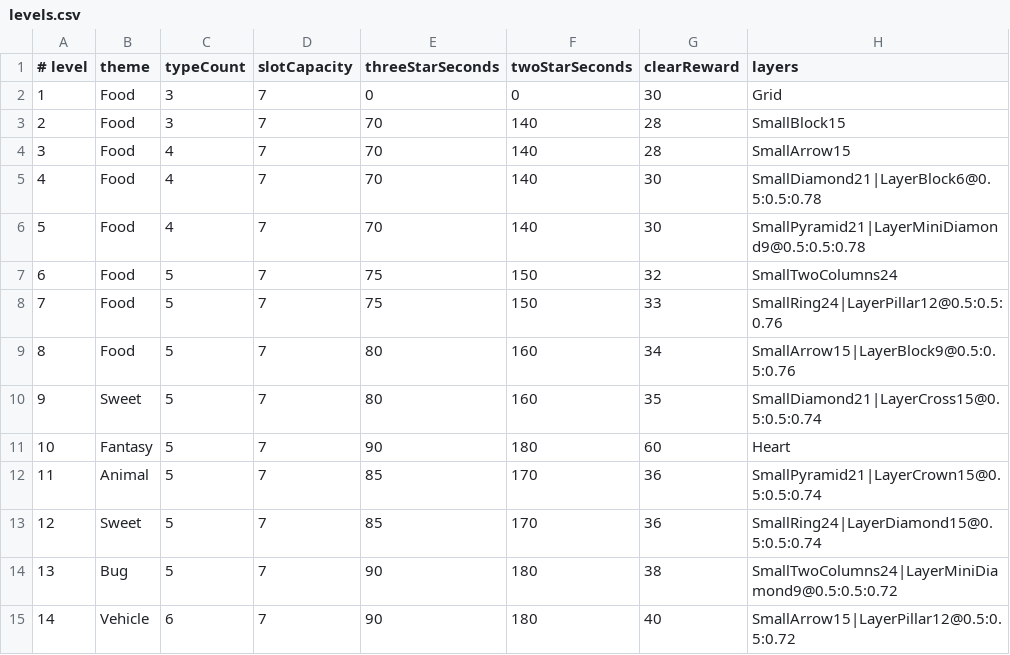
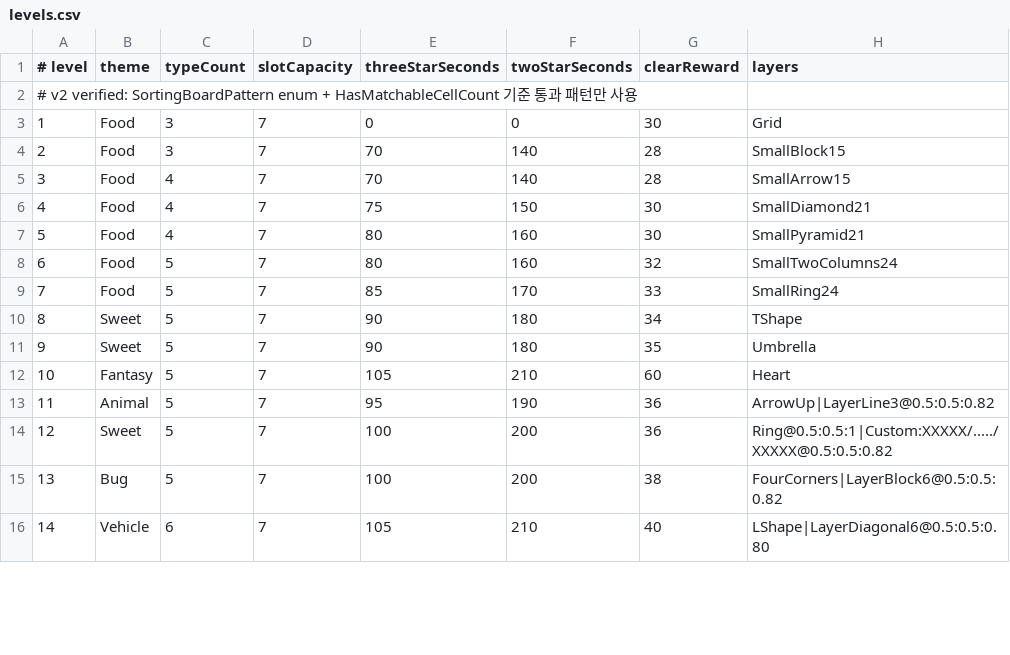
Before and after one commit to yjy020892/Triple-Tile-Rush, a CSV file: Assets/Resources/Levels/levels.csv, drawn as a sheet; only a part is shown; the diff covers the shown part only.

```diff
--- a/Assets/Resources/Levels/levels.csv
+++ b/Assets/Resources/Levels/levels.csv
@@ -1,2 +1,3 @@
 # level,theme,typeCount,slotCapacity,threeStarSeconds,twoStarSeconds,clearReward,layers
+# v2 verified: SortingBoardPattern enum + HasMatchableCellCount 기준 통과 패턴만 사용
 1,Food,3,7,0,0,30,Grid
@@ -4,12 +5,12 @@
 3,Food,4,7,70,140,28,SmallArrow15
-4,Food,4,7,70,140,30,SmallDiamond21|LayerBlock6@0.5:0.5:0.78
-5,Food,4,7,70,140,30,SmallPyramid21|LayerMiniDiamond9@0.5:0.5:0.78
-6,Food,5,7,75,150,32,SmallTwoColumns24
-7,Food,5,7,75,150,33,SmallRing24|LayerPillar12@0.5:0.5:0.76
-8,Food,5,7,80,160,34,SmallArrow15|LayerBlock9@0.5:0.5:0.76
-9,Sweet,5,7,80,160,35,SmallDiamond21|LayerCross15@0.5:0.5:0.74
-10,Fantasy,5,7,90,180,60,Heart
-11,Animal,5,7,85,170,36,SmallPyramid21|LayerCrown15@0.5:0.5:0.74
-12,Sweet,5,7,85,170,36,SmallRing24|LayerDiamond15@0.5:0.5:0.74
-13,Bug,5,7,90,180,38,SmallTwoColumns24|LayerMiniDiamond9@0.5:0.5:0.72
-14,Vehicle,6,7,90,180,40,SmallArrow15|LayerPillar12@0.5:0.5:0.72
+4,Food,4,7,75,150,30,SmallDiamond21
+5,Food,4,7,80,160,30,SmallPyramid21
+6,Food,5,7,80,160,32,SmallTwoColumns24
+7,Food,5,7,85,170,33,SmallRing24
+8,Sweet,5,7,90,180,34,TShape
+9,Sweet,5,7,90,180,35,Umbrella
+10,Fantasy,5,7,105,210,60,Heart
+11,Animal,5,7,95,190,36,ArrowUp|LayerLine3@0.5:0.5:0.82
+12,Sweet,5,7,100,200,36,Ring@0.5:0.5:1|Custom:XXXXX/...../XXXXX@0.5:0.5:0.82
+13,Bug,5,7,100,200,38,FourCorners|LayerBlock6@0.5:0.5:0.82
+14,Vehicle,6,7,105,210,40,LShape|LayerDiagonal6@0.5:0.5:0.80
```
Also changed, not shown: 137 edited cells elsewhere in this file, 8 other files.
